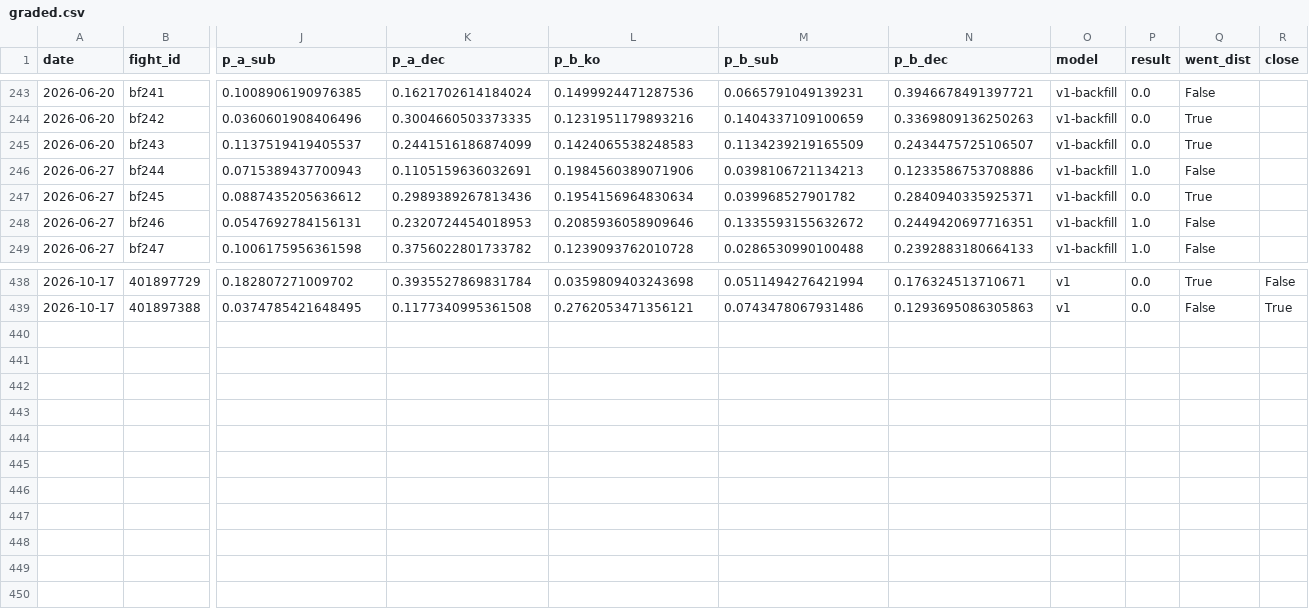
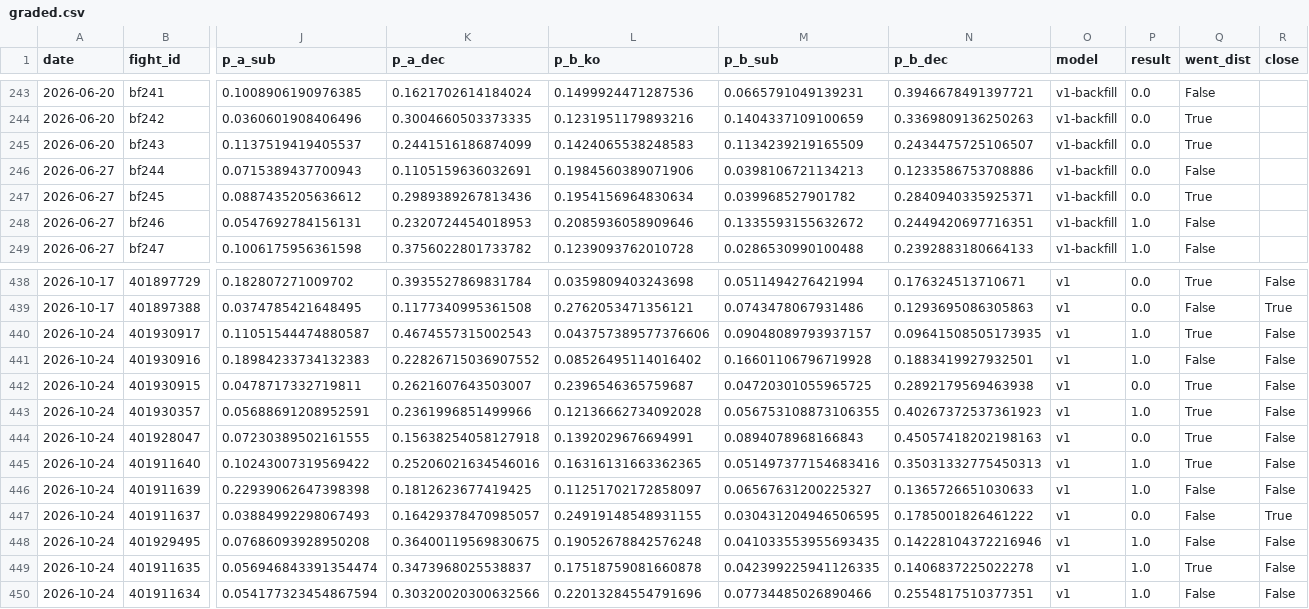
Before and after one commit to azcal/mbm-mma, a CSV file: logs/graded.csv, drawn as a sheet; only a part is shown, gaps mark what is left out; rows hold the shown columns only; the diff names each change by its address in the sheet, - before the commit and + after, or states it on an @@ line.

```diff
--- a/logs/graded.csv
+++ b/logs/graded.csv
-P246 (result): 1.0
+P246 (result): 0.0
+row 440: 2026-10-24 | 401930917 | 0.11051544474880587 | 0.4674557315002543 | 0.043757389577376606 | 0.09048089793937157 | 0.09641508505173935 | v1 | 1.0 | True | False
+row 441: 2026-10-24 | 401930916 | 0.18984233734132383 | 0.22826715036907552 | 0.08526495114016402 | 0.16601106796719928 | 0.1883419927932501 | v1 | 1.0 | False | False
+row 442: 2026-10-24 | 401930915 | 0.0478717332719811 | 0.2621607643503007 | 0.2396546365759687 | 0.04720301055965725 | 0.2892179569463938 | v1 | 0.0 | True | False
+row 443: 2026-10-24 | 401930357 | 0.05688691208952591 | 0.2361996851499966 | 0.12136662734092028 | 0.056753108873106355 | 0.40267372537361923 | v1 | 1.0 | True | False
+row 444: 2026-10-24 | 401928047 | 0.07230389502161555 | 0.15638254058127918 | 0.1392029676694991 | 0.0894078968166843 | 0.45057418202198163 | v1 | 0.0 | True | False
+row 445: 2026-10-24 | 401911640 | 0.10243007319569422 | 0.25206021634546016 | 0.16316131663362365 | 0.051497377154683416 | 0.35031332775450313 | v1 | 1.0 | True | False
+row 446: 2026-10-24 | 401911639 | 0.22939062647398398 | 0.1812623677419425 | 0.11251702172858097 | 0.06567631200225327 | 0.1365726651030633 | v1 | 1.0 | False | False
+row 447: 2026-10-24 | 401911637 | 0.03884992298067493 | 0.16429378470985057 | 0.24919148548931155 | 0.030431204946506595 | 0.1785001826461222 | v1 | 0.0 | False | True
+row 448: 2026-10-24 | 401929495 | 0.07686093928950208 | 0.36400119569830675 | 0.19052678842576248 | 0.041033553955693435 | 0.14228104372216946 | v1 | 1.0 | False | False
+row 449: 2026-10-24 | 401911635 | 0.056946843391354474 | 0.3473968025538837 | 0.17518759081660878 | 0.042399225941126335 | 0.1406837225022278 | v1 | 1.0 | True | False
+row 450: 2026-10-24 | 401911634 | 0.054177323454867594 | 0.30320020300632566 | 0.22013284554791696 | 0.07734485026890466 | 0.2554817510377351 | v1 | 1.0 | False | False
```
Also changed, not shown: logs/predictions.csv, 3 other files.
